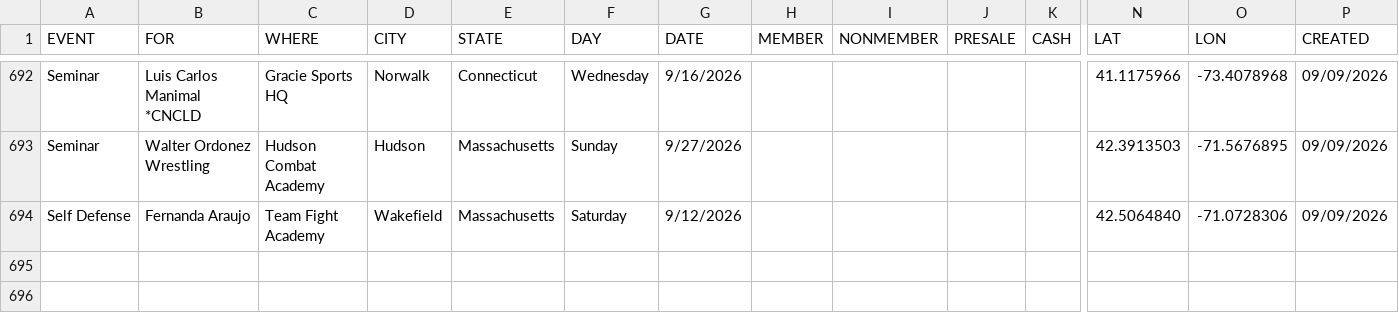
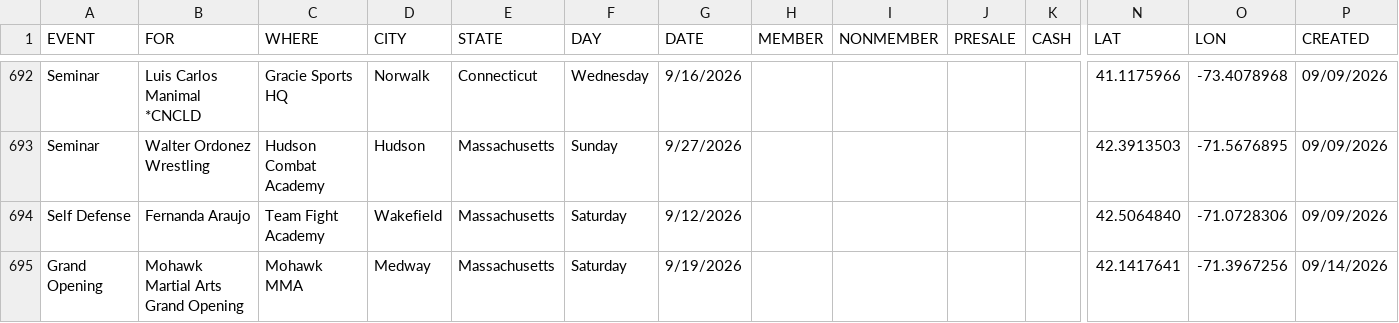
Before and after one commit to anyjiujitsu/anyjiujitsu.github.io, a CSV file: events.csv, drawn as a sheet; only a part is shown, gaps mark what is left out; rows hold the shown columns only; the diff names each change by its address in the sheet, - before the commit and + after, or states it on an @@ line.

Commit message:
Append event row (2026-09-14T12:18:01.098Z)

```diff
--- a/events.csv
+++ b/events.csv
+row 695: Grand Opening | Mohawk Martial Arts Grand Opening | Mohawk MMA | Medway | Massachusetts | Saturday | 9/19/2026 |  |  |  |  | 42.1417641 | -71.3967256 | 09/14/2026
```
